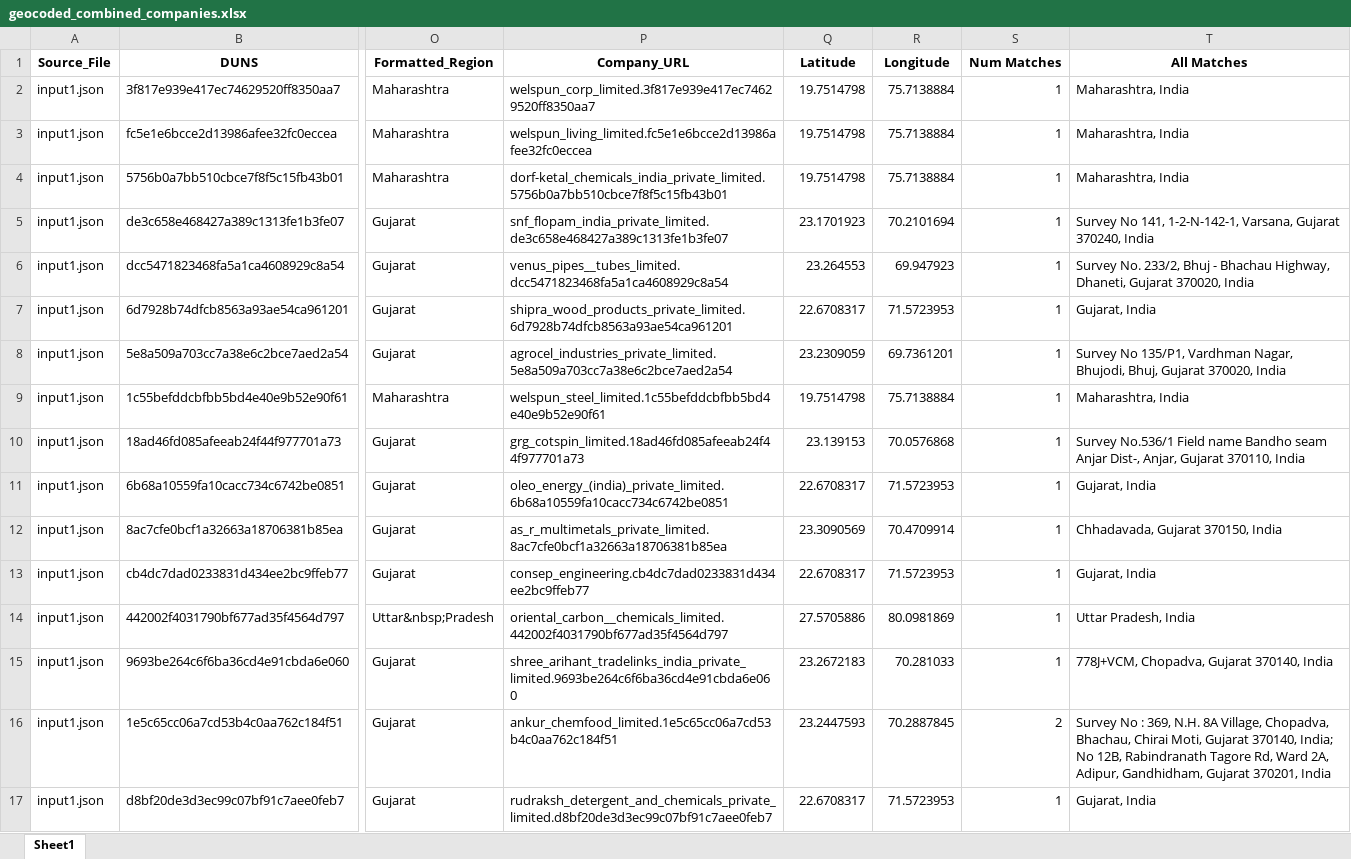
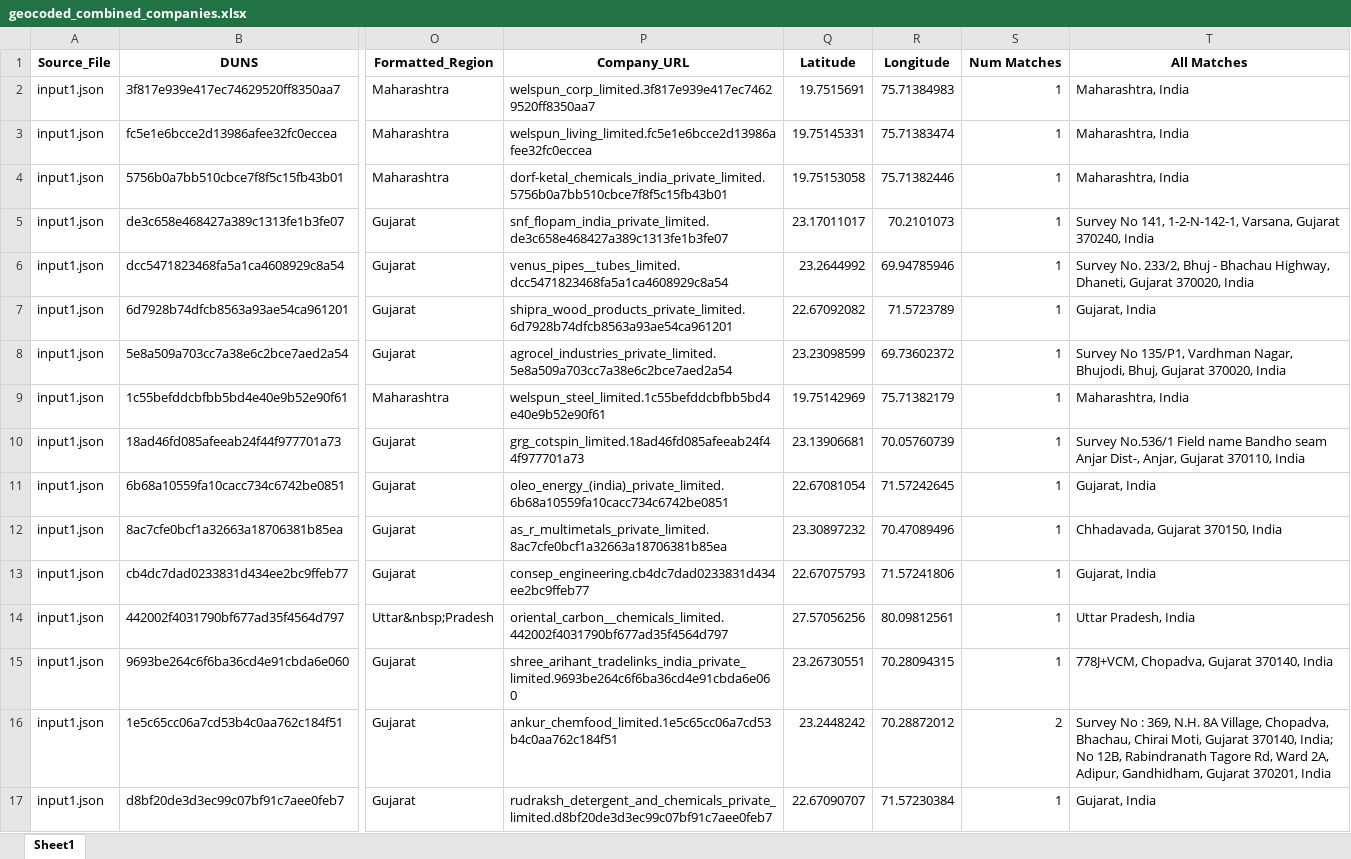
Before and after one commit to kanishk1602/Climitra-Steelplantwithcropdata, an Excel workbook: geocoded_combined_companies.xlsx, sheet Sheet1, drawn as a sheet; only a part is shown, gaps mark what is left out; values as stored, in another font and other column widths than the file's, no borders; the diff covers the shown part only; the diff names each change by its address in the sheet, - before the commit and + after, or states it on an @@ line.

```diff
--- a/geocoded_combined_companies.xlsx (sheet Sheet1)
+++ b/geocoded_combined_companies.xlsx (sheet Sheet1)
-Q2 (Latitude): 19.7514798
+Q2 (Latitude): 19.7515691
-R2 (Longitude): 75.7138884
+R2 (Longitude): 75.71384983
-Q3 (Latitude): 19.7514798
+Q3 (Latitude): 19.75145331
-R3 (Longitude): 75.7138884
+R3 (Longitude): 75.71383474
-Q4 (Latitude): 19.7514798
+Q4 (Latitude): 19.75153058
-R4 (Longitude): 75.7138884
+R4 (Longitude): 75.71382446
-Q5 (Latitude): 23.1701923
+Q5 (Latitude): 23.17011017
-R5 (Longitude): 70.2101694
+R5 (Longitude): 70.2101073
-Q6 (Latitude): 23.264553
+Q6 (Latitude): 23.2644992
-R6 (Longitude): 69.947923
+R6 (Longitude): 69.94785946
-Q7 (Latitude): 22.6708317
+Q7 (Latitude): 22.67092082
-R7 (Longitude): 71.5723953
+R7 (Longitude): 71.5723789
-Q8 (Latitude): 23.2309059
+Q8 (Latitude): 23.23098599
-R8 (Longitude): 69.7361201
+R8 (Longitude): 69.73602372
-Q9 (Latitude): 19.7514798
+Q9 (Latitude): 19.75142969
-R9 (Longitude): 75.7138884
+R9 (Longitude): 75.71382179
-Q10 (Latitude): 23.139153
+Q10 (Latitude): 23.13906681
-R10 (Longitude): 70.0576868
+R10 (Longitude): 70.05760739
-Q11 (Latitude): 22.6708317
+Q11 (Latitude): 22.67081054
-R11 (Longitude): 71.5723953
+R11 (Longitude): 71.57242645
-Q12 (Latitude): 23.3090569
+Q12 (Latitude): 23.30897232
-R12 (Longitude): 70.4709914
+R12 (Longitude): 70.47089496
-Q13 (Latitude): 22.6708317
+Q13 (Latitude): 22.67075793
-R13 (Longitude): 71.5723953
+R13 (Longitude): 71.57241806
-Q14 (Latitude): 27.5705886
+Q14 (Latitude): 27.57056256
-R14 (Longitude): 80.0981869
+R14 (Longitude): 80.09812561
-Q15 (Latitude): 23.2672183
+Q15 (Latitude): 23.26730551
-R15 (Longitude): 70.281033
+R15 (Longitude): 70.28094315
-Q16 (Latitude): 23.2447593
+Q16 (Latitude): 23.2448242
-R16 (Longitude): 70.2887845
+R16 (Longitude): 70.28872012
-Q17 (Latitude): 22.6708317
+Q17 (Latitude): 22.67090707
-R17 (Longitude): 71.5723953
+R17 (Longitude): 71.57230384
```
Also changed, not shown: 1968 edited cells elsewhere in this sheet, steel_plant_data.xlsx.
